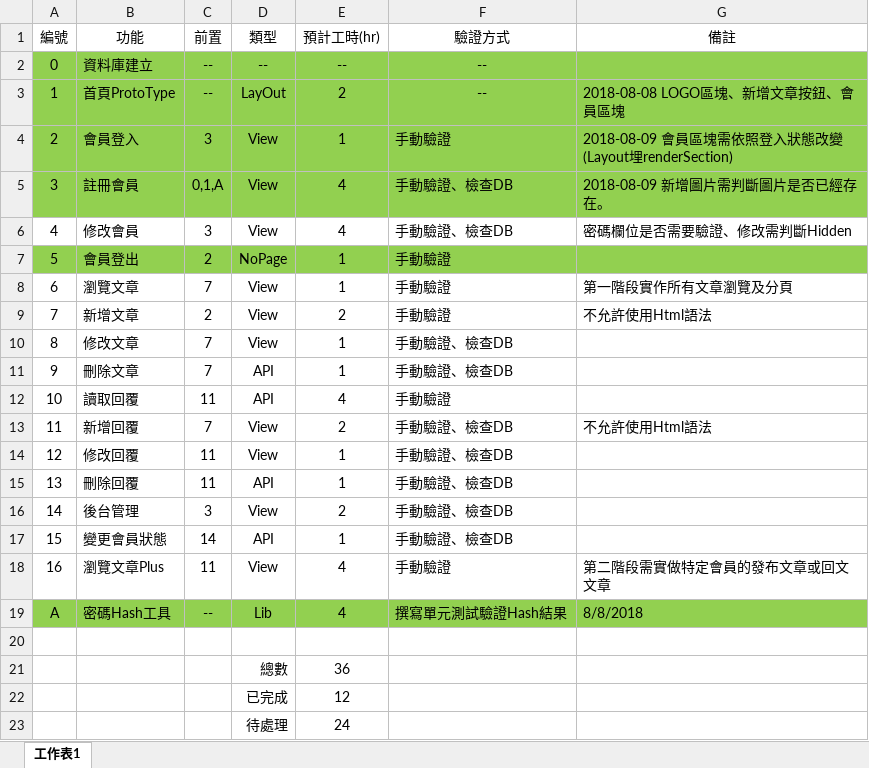
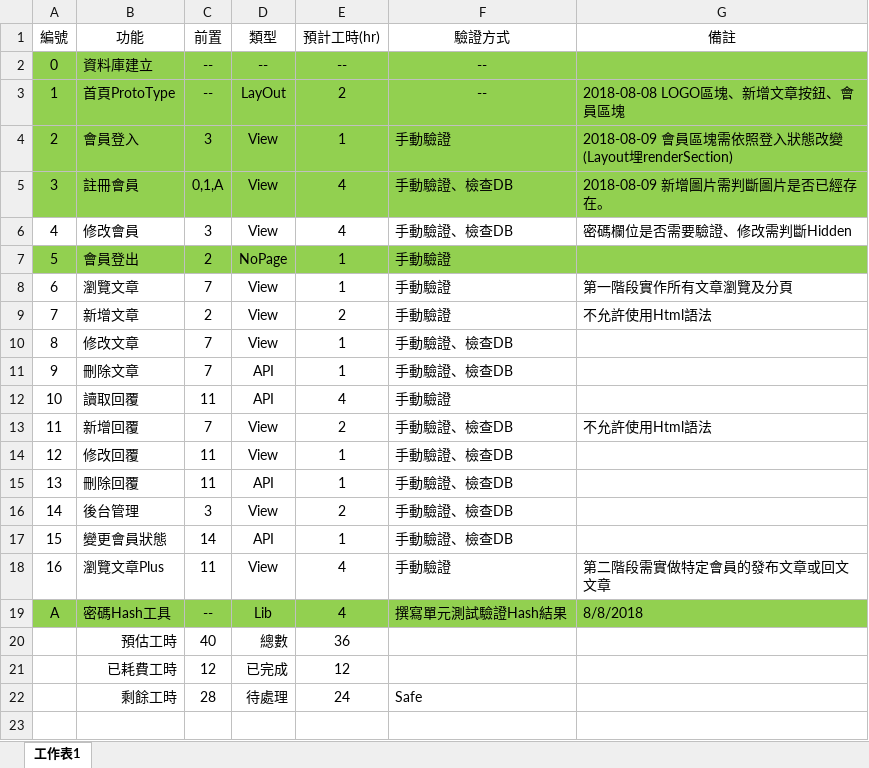
Before and after one commit to art-Tests/MsgBoard, an Excel workbook: Document/MessageBoard.xlsx, sheet 工作表1, drawn as a sheet; values as stored, in another font and other column widths than the file's, no borders; conditional formats and table styles not drawn; removed rows and columns are numbered as before the commit, all else as after; the diff names each change by its address in the sheet, - before the commit and + after, or states it on an @@ line.

```diff
--- a/Document/MessageBoard.xlsx (sheet 工作表1)
+++ b/Document/MessageBoard.xlsx (sheet 工作表1)
-row 20: (empty)
+row 20:  | 預估工時 | 40 | 總數 | 36
-row 21:  |  |  | 總數 | 36
-B21 (功能): (empty)
+B21 (功能): 已耗費工時
-C21 (前置): (empty)
+C21 (前置): 12
-row 23:  |  |  | 待處理 | 24
+row 22:  | 剩餘工時 | 28 | 待處理 | 24 | Safe
```
Also changed, not shown: 15 other files.
